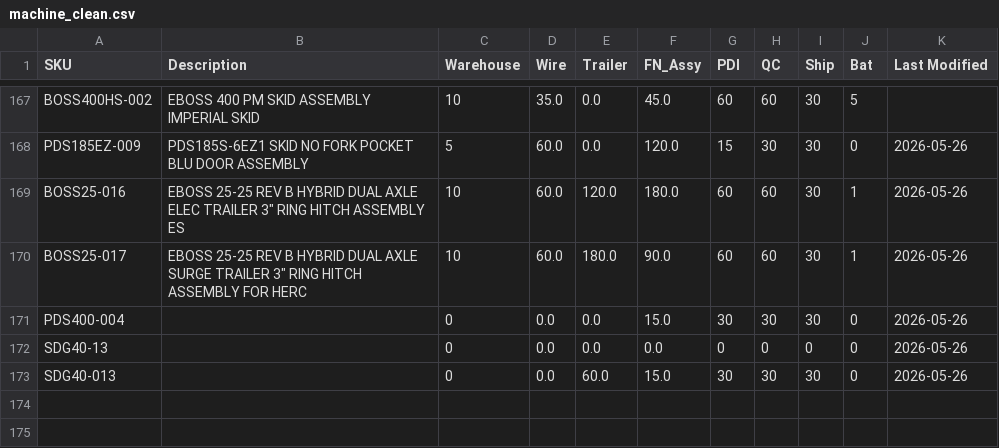
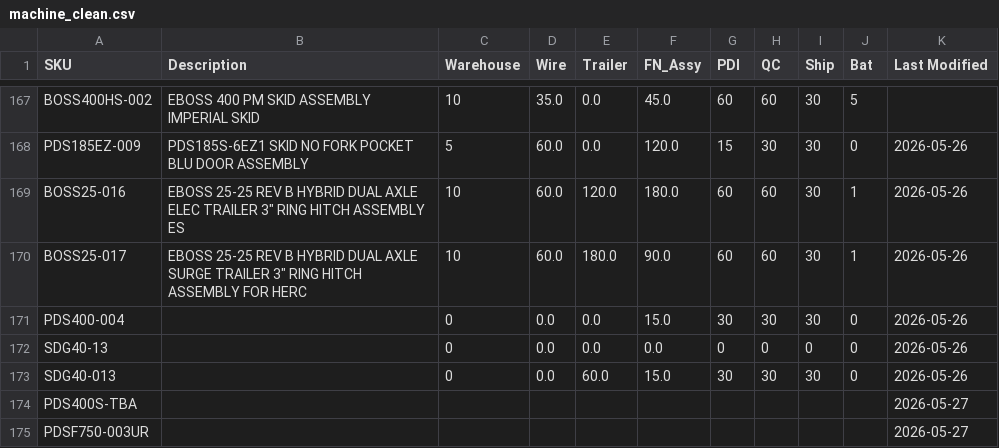
Before and after one commit to tritoan156/labor_model, a CSV file: data/machine_clean.csv, drawn as a sheet; only a part is shown, gaps mark what is left out.

Commit message:
Import 2 missing machine SKU(s) from schedule via app

```diff
--- a/data/machine_clean.csv
+++ b/data/machine_clean.csv
@@ -173 +173,3 @@ SDG40-13,,0,0.0,0.0,0.0,0,0,0,0,2026-05-26
 SDG40-013,,0,0.0,60.0,15.0,30,30,30,0,2026-05-26
+PDS400S-TBA,,,,,,,,,,2026-05-27
+PDSF750-003UR,,,,,,,,,,2026-05-27
```
